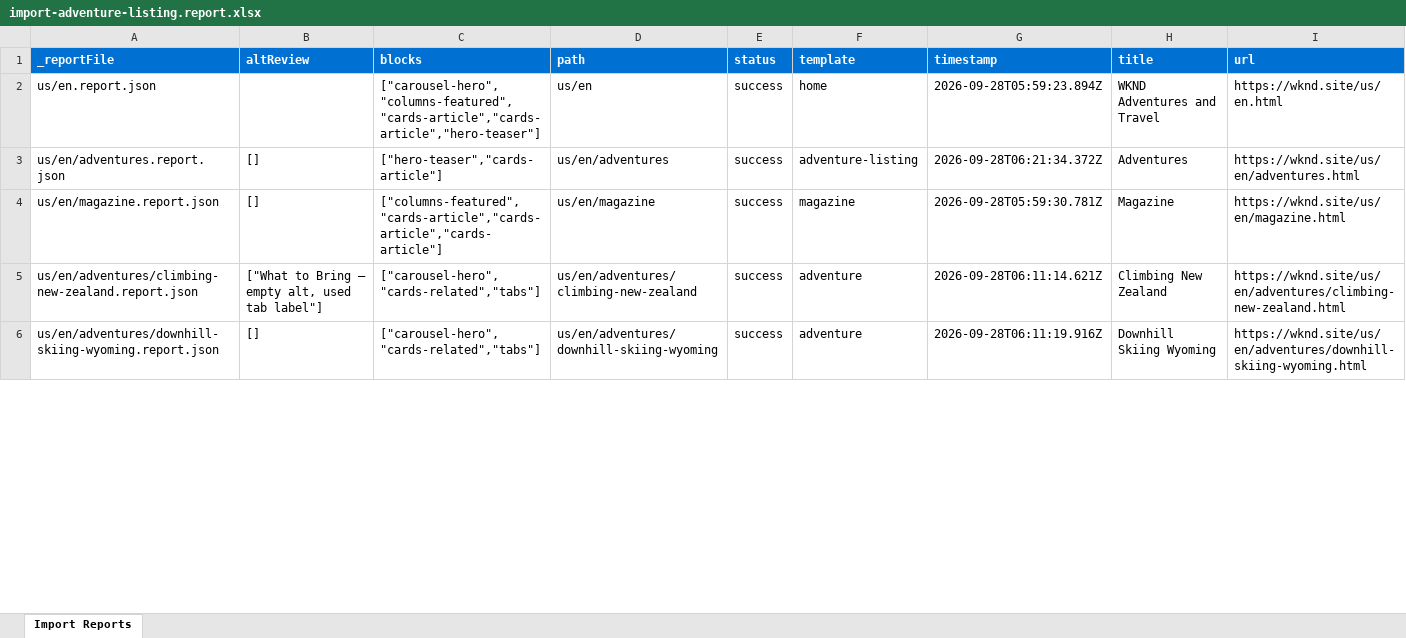
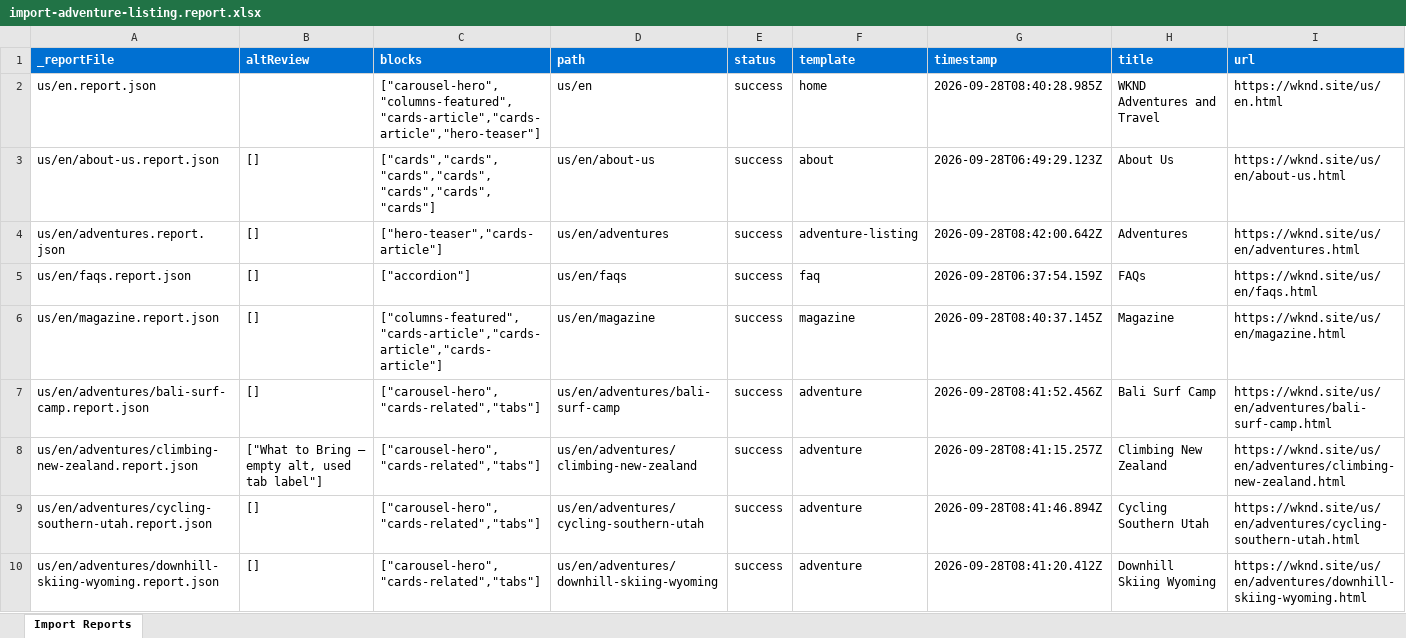
Before and after one commit to mansigupta15/wknd-ema-capstone, an Excel workbook: tools/importer/reports/import-adventure-listing.report.xlsx, sheet Import Reports, drawn as a sheet; only a part is shown; values as stored, in another font and other column widths than the file's, no borders; addresses are those after the commit; the diff covers the shown part only; the diff names each change by its address in the sheet, - before the commit and + after, or states it on an @@ line.

```diff
--- a/tools/importer/reports/import-adventure-listing.report.xlsx (sheet Import Reports)
+++ b/tools/importer/reports/import-adventure-listing.report.xlsx (sheet Import Reports)
-G2 (timestamp): 2026-09-28T05:59:23.894Z
+G2 (timestamp): 2026-09-28T08:40:28.985Z
+row 3: us/en/about-us.report.json | [] | ["cards","cards","cards","cards","cards","cards","cards"] | us/en/about-us | success | about | 2026-09-28T06:49:29.123Z | About Us | https://wknd.site/us/en/about-us.html
-G4 (timestamp): 2026-09-28T06:21:34.372Z
+G4 (timestamp): 2026-09-28T08:42:00.642Z
+row 5: us/en/faqs.report.json | [] | ["accordion"] | us/en/faqs | success | faq | 2026-09-28T06:37:54.159Z | FAQs | https://wknd.site/us/en/faqs.html
-G6 (timestamp): 2026-09-28T05:59:30.781Z
+G6 (timestamp): 2026-09-28T08:40:37.145Z
+row 7: us/en/adventures/bali-surf-camp.report.json | [] | ["carousel-hero","cards-related","tabs"] | us/en/adventures/bali-surf-camp | success | adventure | 2026-09-28T08:41:52.456Z | Bali Surf Camp | https://wknd.site/us/en/adventures/bali-surf-camp.html
-G8 (timestamp): 2026-09-28T06:11:14.621Z
+G8 (timestamp): 2026-09-28T08:41:15.257Z
+row 9: us/en/adventures/cycling-southern-utah.report.json | [] | ["carousel-hero","cards-related","tabs"] | us/en/adventures/cycling-southern-utah | success | adventure | 2026-09-28T08:41:46.894Z | Cycling Southern Utah | https://wknd.site/us/en/adventures/cycling-southern-utah.html
-G10 (timestamp): 2026-09-28T06:11:19.916Z
+G10 (timestamp): 2026-09-28T08:41:20.412Z
```
Also changed, not shown: 9 edited cells elsewhere in this sheet, tools/importer/reports/import-about.report.xlsx, tools/importer/reports/import-article.report.xlsx, 36 other files.
